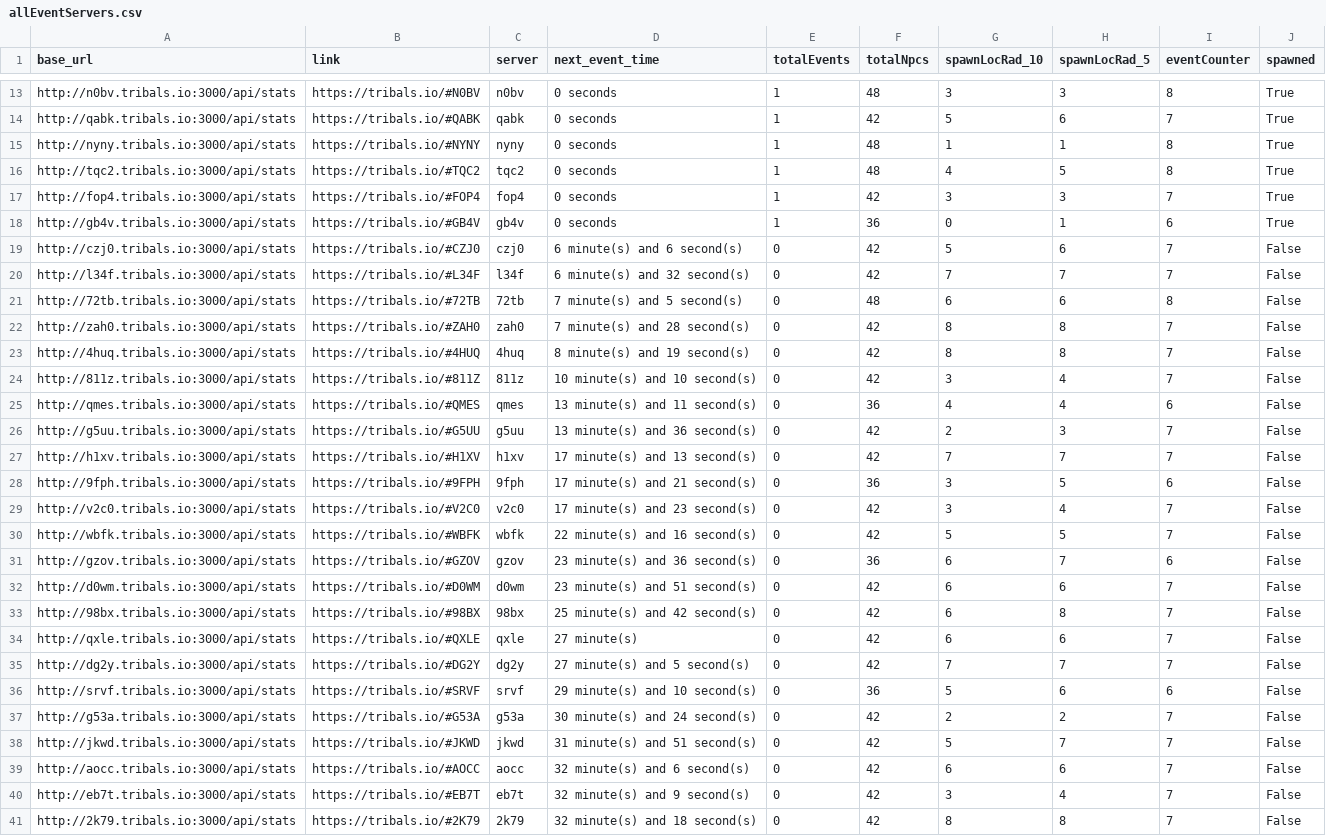
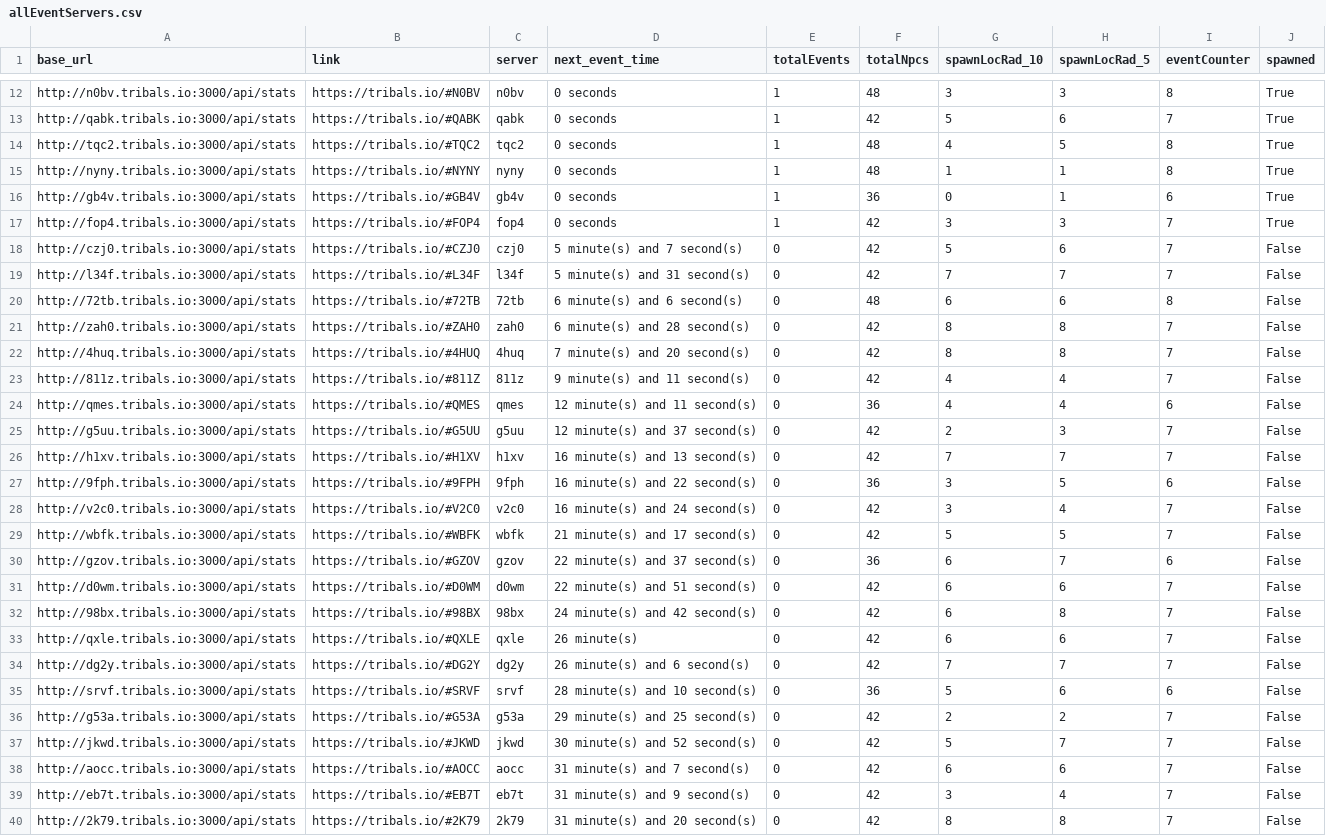
Before and after one commit to HCWcoder/adad, a CSV file: allEventServers.csv, drawn as a sheet; only a part is shown, gaps mark what is left out; addresses are those after the commit; the diff covers the shown part only; the diff names each change by its address in the sheet, - before the commit and + after, or states it on an @@ line.

```diff
--- a/allEventServers.csv
+++ b/allEventServers.csv
@@ row 16 moved to row 14: http://tqc2.tribals.io:3000/api/stats @@
@@ row 18 moved to row 16: http://gb4v.tribals.io:3000/api/stats @@
-D18 (next_event_time): 6 minute(s) and 6 second(s)
+D18 (next_event_time): 5 minute(s) and 7 second(s)
-D19 (next_event_time): 6 minute(s) and 32 second(s)
+D19 (next_event_time): 5 minute(s) and 31 second(s)
-D20 (next_event_time): 7 minute(s) and 5 second(s)
+D20 (next_event_time): 6 minute(s) and 6 second(s)
-D21 (next_event_time): 7 minute(s) and 28 second(s)
+D21 (next_event_time): 6 minute(s) and 28 second(s)
-D22 (next_event_time): 8 minute(s) and 19 second(s)
+D22 (next_event_time): 7 minute(s) and 20 second(s)
-D23 (next_event_time): 10 minute(s) and 10 second(s)
+D23 (next_event_time): 9 minute(s) and 11 second(s)
-G23 (spawnLocRad_10): 3
+G23 (spawnLocRad_10): 4
-D24 (next_event_time): 13 minute(s) and 11 second(s)
+D24 (next_event_time): 12 minute(s) and 11 second(s)
-D25 (next_event_time): 13 minute(s) and 36 second(s)
+D25 (next_event_time): 12 minute(s) and 37 second(s)
-D26 (next_event_time): 17 minute(s) and 13 second(s)
+D26 (next_event_time): 16 minute(s) and 13 second(s)
-D27 (next_event_time): 17 minute(s) and 21 second(s)
+D27 (next_event_time): 16 minute(s) and 22 second(s)
-D28 (next_event_time): 17 minute(s) and 23 second(s)
+D28 (next_event_time): 16 minute(s) and 24 second(s)
-D29 (next_event_time): 22 minute(s) and 16 second(s)
+D29 (next_event_time): 21 minute(s) and 17 second(s)
-D30 (next_event_time): 23 minute(s) and 36 second(s)
+D30 (next_event_time): 22 minute(s) and 37 second(s)
-D31 (next_event_time): 23 minute(s) and 51 second(s)
+D31 (next_event_time): 22 minute(s) and 51 second(s)
-D32 (next_event_time): 25 minute(s) and 42 second(s)
+D32 (next_event_time): 24 minute(s) and 42 second(s)
-D33 (next_event_time): 27 minute(s)
+D33 (next_event_time): 26 minute(s)
-D34 (next_event_time): 27 minute(s) and 5 second(s)
+D34 (next_event_time): 26 minute(s) and 6 second(s)
-D35 (next_event_time): 29 minute(s) and 10 second(s)
+D35 (next_event_time): 28 minute(s) and 10 second(s)
-D36 (next_event_time): 30 minute(s) and 24 second(s)
+D36 (next_event_time): 29 minute(s) and 25 second(s)
-D37 (next_event_time): 31 minute(s) and 51 second(s)
+D37 (next_event_time): 30 minute(s) and 52 second(s)
-D38 (next_event_time): 32 minute(s) and 6 second(s)
+D38 (next_event_time): 31 minute(s) and 7 second(s)
-D39 (next_event_time): 32 minute(s) and 9 second(s)
+D39 (next_event_time): 31 minute(s) and 9 second(s)
-D40 (next_event_time): 32 minute(s) and 18 second(s)
+D40 (next_event_time): 31 minute(s) and 20 second(s)
```
Also changed, not shown: 1 added row, 1 removed row, 1 moved row and 66 edited cells elsewhere in this file.
